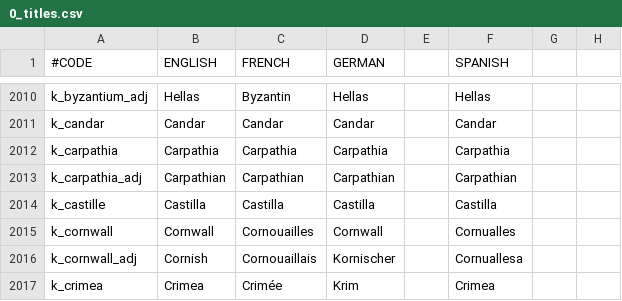
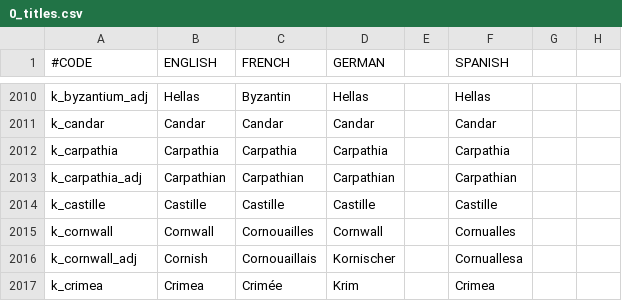
Before and after one commit to localiser/CK2Plus-Core, a CSV file: CK2Plus/localisation/0_titles.csv, drawn as a sheet; only a part is shown, gaps mark what is left out; the diff names each change by its address in the sheet, - before the commit and + after, or states it on an @@ line.

Commit message:
2.07.0:zeress:3 Minor Localisation fix

```diff
--- a/CK2Plus/localisation/0_titles.csv
+++ b/CK2Plus/localisation/0_titles.csv
-B2014 (ENGLISH): Castilla
+B2014 (ENGLISH): Castille
-C2014 (FRENCH): Castilla
+C2014 (FRENCH): Castille
-D2014 (GERMAN): Castilla
+D2014 (GERMAN): Castille
-F2014 (SPANISH): Castilla
+F2014 (SPANISH): Castille
```
